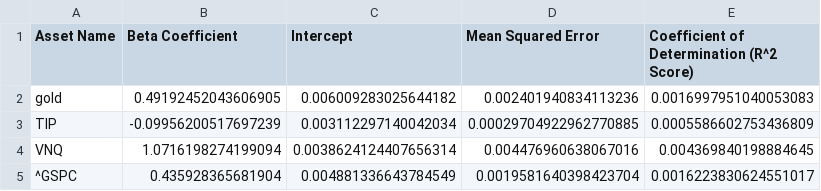
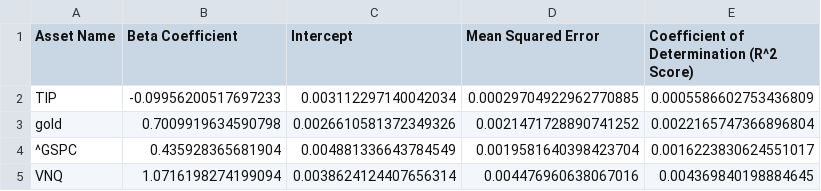
Before and after one commit to dianayjin/US-inflation-hedge-strategies, a CSV file: models/regression_results.csv, drawn as a sheet.

```diff
--- a/models/regression_results.csv
+++ b/models/regression_results.csv
@@ -1,5 +1,5 @@
 Asset Name,Beta Coefficient,Intercept,Mean Squared Error,Coefficient of Determination (R^2 Score)
-gold,0.49192452043606905,0.006009283025644182,0.002401940834113236,0.0016997951040053083
-TIP,-0.09956200517697239,0.003112297140042034,0.00029704922962770885,0.0005586602753436809
+TIP,-0.09956200517697233,0.003112297140042034,0.00029704922962770885,0.0005586602753436809
+gold,0.7009919634590798,0.0026610581372349326,0.0021471728890741252,0.0022165747366896804
+^GSPC,0.435928365681904,0.004881336643784549,0.0019581640398423704,0.0016223830624551017
 VNQ,1.0716198274199094,0.0038624124407656314,0.004476960638067016,0.004369840198884645
-^GSPC,0.435928365681904,0.004881336643784549,0.0019581640398423704,0.0016223830624551017
```
Also changed, not shown: models/gold_merged_data.csv, models/robustness_check_results.csv, 9 other files.
